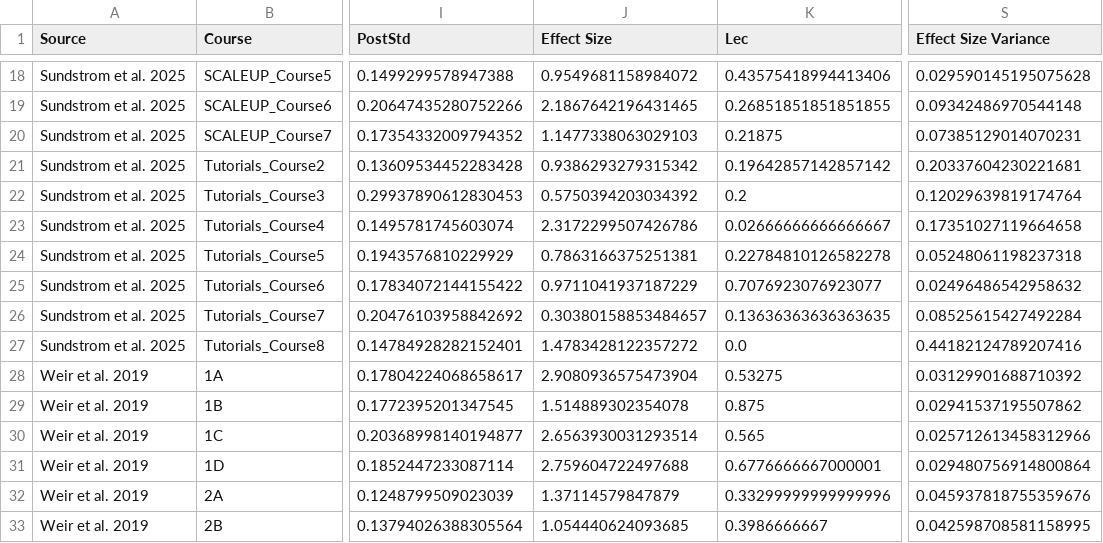
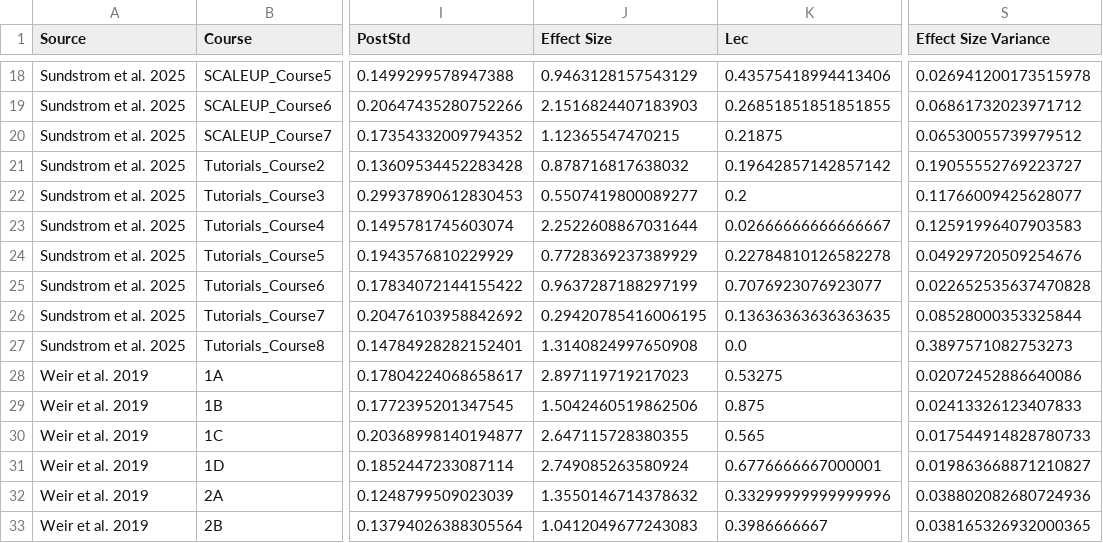
Before and after one commit to oross314/Modeling-Active-Learning-Classrooms, a CSV file: combined_COPUS_CI_data.csv, drawn as a sheet; only a part is shown, gaps mark what is left out; the diff covers the shown part only; the diff names each change by its address in the sheet, - before the commit and + after, or states it on an @@ line.

```diff
--- a/combined_COPUS_CI_data.csv
+++ b/combined_COPUS_CI_data.csv
-J18 (Effect Size): 0.9549681158984072
+J18 (Effect Size): 0.9463128157543129
-S18 (Effect Size Variance): 0.029590145195075628
+S18 (Effect Size Variance): 0.026941200173515978
-J19 (Effect Size): 2.1867642196431465
+J19 (Effect Size): 2.1516824407183903
-S19 (Effect Size Variance): 0.09342486970544148
+S19 (Effect Size Variance): 0.06861732023971712
-J20 (Effect Size): 1.1477338063029103
+J20 (Effect Size): 1.12365547470215
-S20 (Effect Size Variance): 0.07385129014070231
+S20 (Effect Size Variance): 0.06530055739979512
-J21 (Effect Size): 0.9386293279315342
+J21 (Effect Size): 0.878716817638032
-S21 (Effect Size Variance): 0.20337604230221681
+S21 (Effect Size Variance): 0.19055552769223727
-J22 (Effect Size): 0.5750394203034392
+J22 (Effect Size): 0.5507419800089277
-S22 (Effect Size Variance): 0.12029639819174764
+S22 (Effect Size Variance): 0.11766009425628077
-J23 (Effect Size): 2.3172299507426786
+J23 (Effect Size): 2.2522608867031644
-S23 (Effect Size Variance): 0.17351027119664658
+S23 (Effect Size Variance): 0.12591996407903583
-J24 (Effect Size): 0.7863166375251381
+J24 (Effect Size): 0.7728369237389929
-S24 (Effect Size Variance): 0.05248061198237318
+S24 (Effect Size Variance): 0.04929720509254676
-J25 (Effect Size): 0.9711041937187229
+J25 (Effect Size): 0.9637287188297199
-S25 (Effect Size Variance): 0.02496486542958632
+S25 (Effect Size Variance): 0.022652535637470828
-J26 (Effect Size): 0.30380158853484657
+J26 (Effect Size): 0.29420785416006195
-S26 (Effect Size Variance): 0.08525615427492284
+S26 (Effect Size Variance): 0.08528000353325844
-J27 (Effect Size): 1.4783428122357272
+J27 (Effect Size): 1.3140824997650908
-S27 (Effect Size Variance): 0.44182124789207416
+S27 (Effect Size Variance): 0.3897571082753273
-J28 (Effect Size): 2.9080936575473904
+J28 (Effect Size): 2.897119719217023
-S28 (Effect Size Variance): 0.03129901688710392
+S28 (Effect Size Variance): 0.02072452886640086
-J29 (Effect Size): 1.514889302354078
+J29 (Effect Size): 1.5042460519862506
-S29 (Effect Size Variance): 0.02941537195507862
+S29 (Effect Size Variance): 0.02413326123407833
-J30 (Effect Size): 2.6563930031293514
+J30 (Effect Size): 2.647115728380355
-S30 (Effect Size Variance): 0.025712613458312966
+S30 (Effect Size Variance): 0.017544914828780733
-J31 (Effect Size): 2.759604722497688
+J31 (Effect Size): 2.749085263580924
-S31 (Effect Size Variance): 0.029480756914800864
+S31 (Effect Size Variance): 0.019863668871210827
-J32 (Effect Size): 1.37114579847879
+J32 (Effect Size): 1.3550146714378632
-S32 (Effect Size Variance): 0.045937818755359676
+S32 (Effect Size Variance): 0.038802082680724936
-J33 (Effect Size): 1.054440624093685
+J33 (Effect Size): 1.0412049677243083
-S33 (Effect Size Variance): 0.042598708581158995
+S33 (Effect Size Variance): 0.038165326932000365
```
Also changed, not shown: 107 edited cells elsewhere in this file, Published Data/Sundstrom_2025_data/combined_sundstrom_data.csv, 51 other files.
